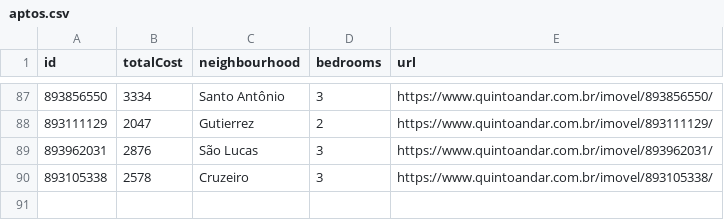
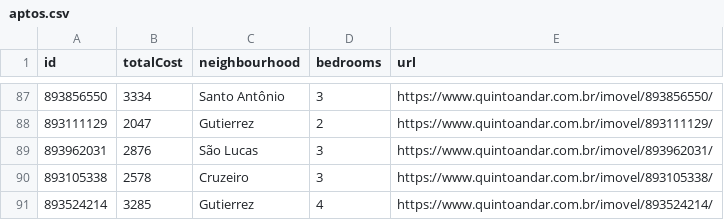
Before and after one commit to a-moreira/apto, a CSV file: data/aptos.csv, drawn as a sheet; only a part is shown, gaps mark what is left out.

```diff
--- a/data/aptos.csv
+++ b/data/aptos.csv
@@ -90 +90,2 @@ id,totalCost,neighbourhood,bedrooms,url
 893105338,2578,Cruzeiro,3,https://www.quintoandar.com.br/imovel/893105338/
+893524214,3285,Gutierrez,4,https://www.quintoandar.com.br/imovel/893524214/
```
